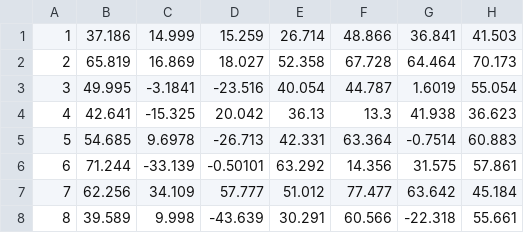
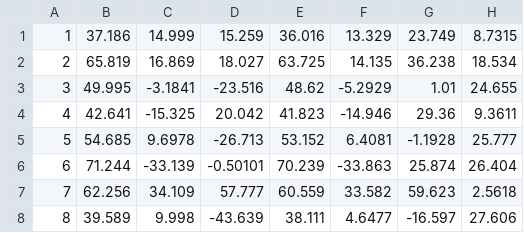
Before and after one commit to jmp3833/color-science, a CSV file: project7/data/step1_out.csv, drawn as a sheet; only a part is shown; the diff covers the shown part only.

```diff
--- a/project7/data/step1_out.csv
+++ b/project7/data/step1_out.csv
@@ -1,8 +1,8 @@
-1,37.186,14.999,15.259,26.714,48.866,36.841,41.503
-2,65.819,16.869,18.027,52.358,67.728,64.464,70.173
-3,49.995,-3.1841,-23.516,40.054,44.787,1.6019,55.054
-4,42.641,-15.325,20.042,36.13,13.3,41.938,36.623
-5,54.685,9.6978,-26.713,42.331,63.364,-0.7514,60.883
-6,71.244,-33.139,-0.50101,63.292,14.356,31.575,57.861
-7,62.256,34.109,57.777,51.012,77.477,63.642,45.184
-8,39.589,9.998,-43.639,30.291,60.566,-22.318,55.661
+1,37.186,14.999,15.259,36.016,13.329,23.749,8.7315
+2,65.819,16.869,18.027,63.725,14.135,36.238,18.534
+3,49.995,-3.1841,-23.516,48.62,-5.2929,1.01,24.655
+4,42.641,-15.325,20.042,41.823,-14.946,29.36,9.3611
+5,54.685,9.6978,-26.713,53.152,6.4081,-1.1928,25.777
+6,71.244,-33.139,-0.50101,70.239,-33.863,25.874,26.404
+7,62.256,34.109,57.777,60.559,33.582,59.623,2.5618
+8,39.589,9.998,-43.639,38.111,4.6477,-16.597,27.606
```
Also changed, not shown: 64 edited cells elsewhere in this file, project7/data/step2_out.csv, project7/data/step3_out.csv, 9 other files.
